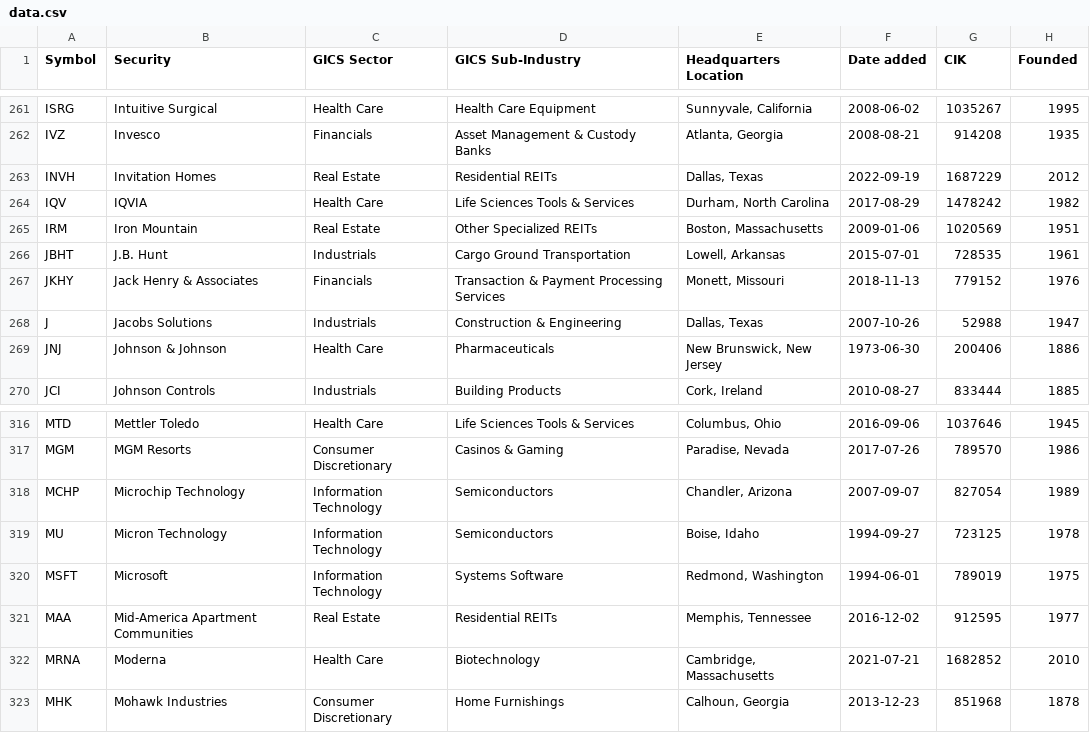
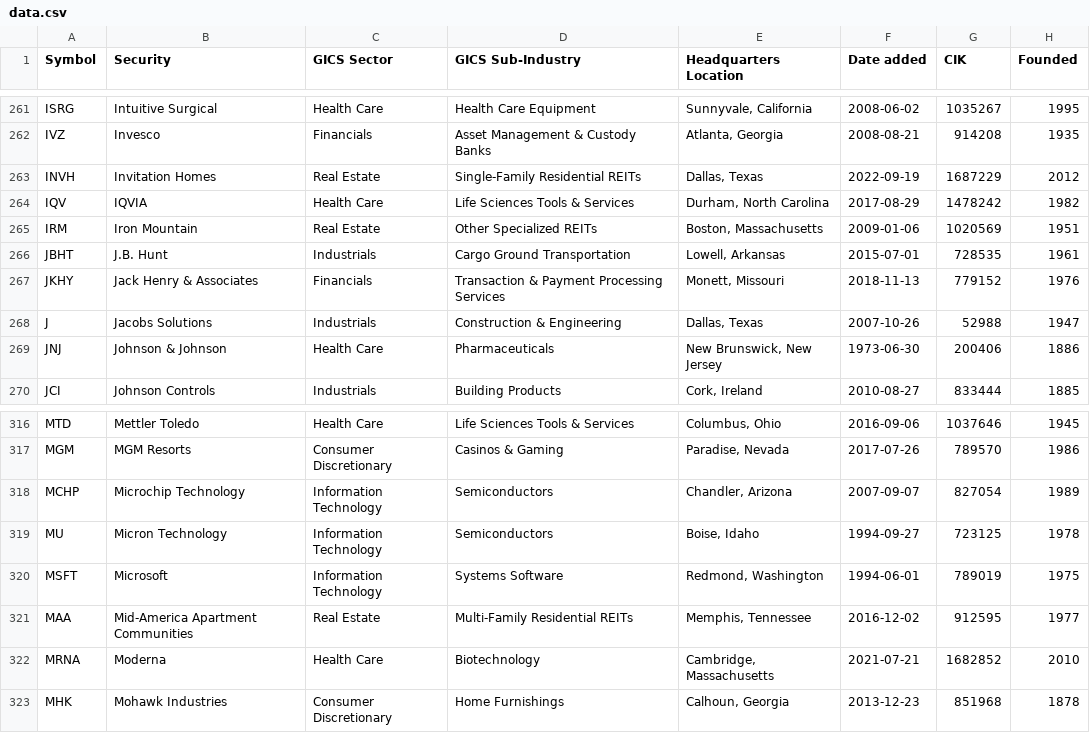
Before and after one commit to dylanroy/sandp500-dataset, a CSV file: data.csv, drawn as a sheet; only a part is shown, gaps mark what is left out.

Commit message:
Latest data: Sun Sep  3 05:02:13 UTC 2023

```diff
--- a/data.csv
+++ b/data.csv
@@ -262,3 +262,3 @@ ISRG,Intuitive Surgical,Health Care,Health Care Equipment,"Sunnyvale, California
 IVZ,Invesco,Financials,Asset Management & Custody Banks,"Atlanta, Georgia",2008-08-21,914208,1935
-INVH,Invitation Homes,Real Estate,Residential REITs,"Dallas, Texas",2022-09-19,1687229,2012
+INVH,Invitation Homes,Real Estate,Single-Family Residential REITs,"Dallas, Texas",2022-09-19,1687229,2012
 IQV,IQVIA,Health Care,Life Sciences Tools & Services,"Durham, North Carolina",2017-08-29,1478242,1982
@@ -320,3 +320,3 @@ MU,Micron Technology,Information Technology,Semiconductors,"Boise, Idaho",1994-0
 MSFT,Microsoft,Information Technology,Systems Software,"Redmond, Washington",1994-06-01,789019,1975
-MAA,Mid-America Apartment Communities,Real Estate,Residential REITs,"Memphis, Tennessee",2016-12-02,912595,1977
+MAA,Mid-America Apartment Communities,Real Estate,Multi-Family Residential REITs,"Memphis, Tennessee",2016-12-02,912595,1977
 MRNA,Moderna,Health Care,Biotechnology,"Cambridge, Massachusetts",2021-07-21,1682852,2010
```
